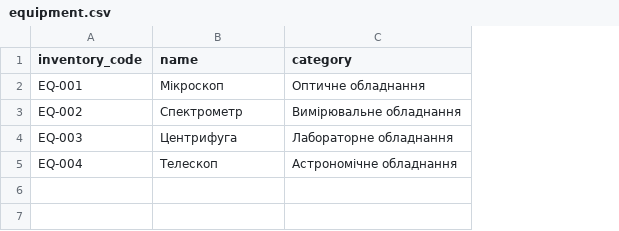
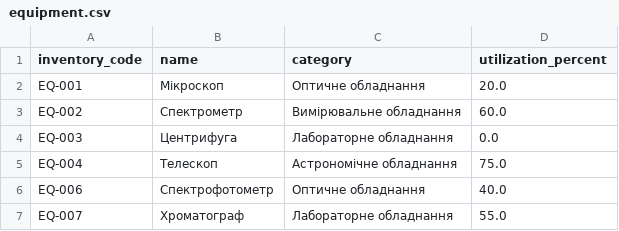
Before and after one commit to aniayavtushenko/kpp-coursework-yavtushenko-variant27, a CSV file: client/sample-data/equipment.csv, drawn as a sheet; the diff names each change by its address in the sheet, - before the commit and + after, or states it on an @@ line.

```diff
--- a/client/sample-data/equipment.csv
+++ b/client/sample-data/equipment.csv
+column D (utilization_percent), rows 2-5: 20.0 | 60.0 | 0.0 | 75.0
+row 6: EQ-006 | Спектрофотометр | Оптичне обладнання | 40.0
+row 7: EQ-007 | Хроматограф | Лабораторне обладнання | 55.0
```
Also changed, not shown: 3 other files.
